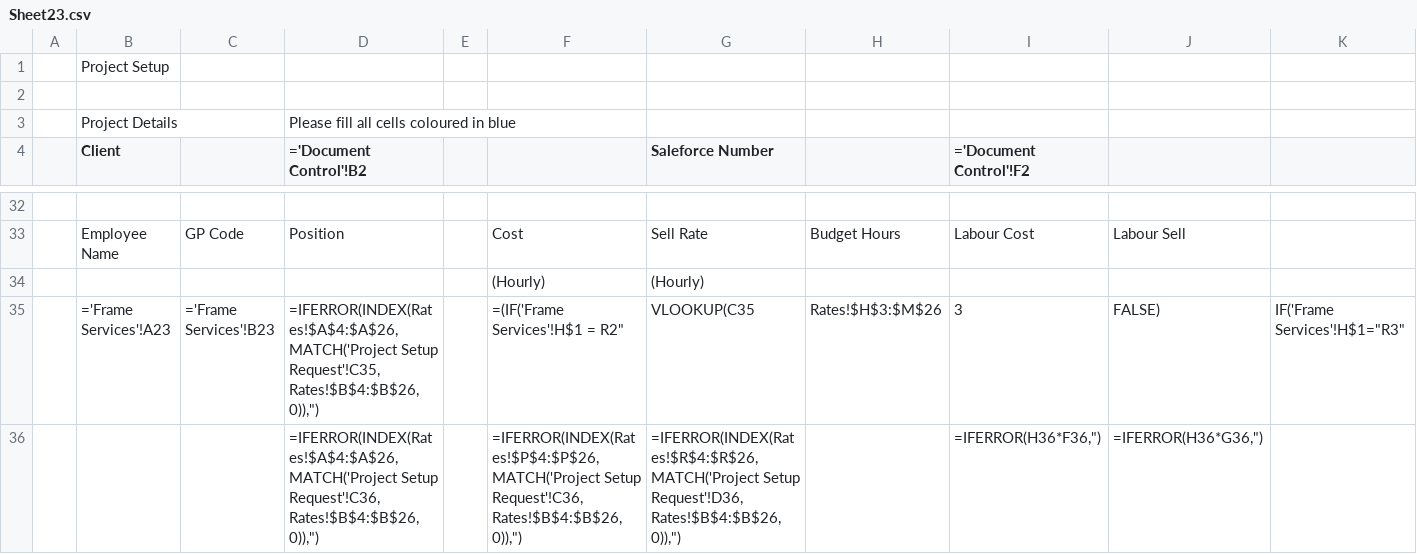
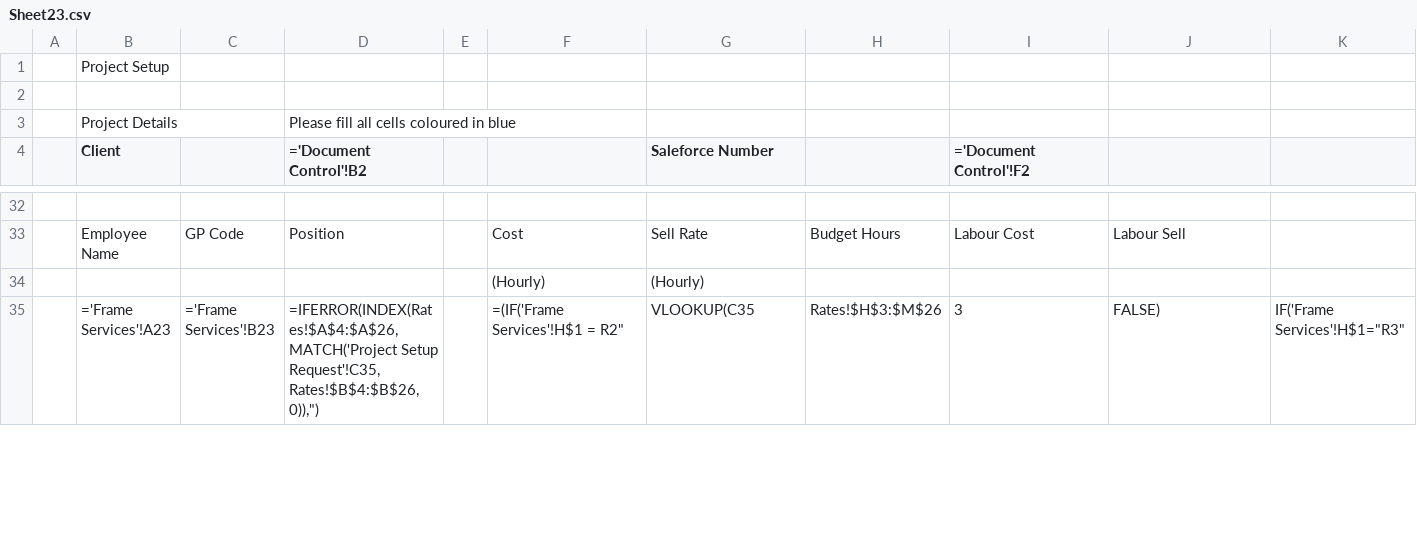
Before and after one commit to zening/FET, a CSV file: Sheet23.csv, drawn as a sheet; only a part is shown, gaps mark what is left out; removed rows and columns are numbered as before the commit, all else as after; rows hold the shown columns only; the diff covers the shown part only; the diff names each change by its address in the sheet, - before the commit and + after, or states it on an @@ line.

```diff
--- a/Sheet23.csv
+++ b/Sheet23.csv
-row 36:  |  |  | =IFERROR(INDEX(Rates!$A$4:$A$26,MATCH('Project Setup Request'!C36,Rates!$B$4:$B$26,0)),") |  | =IFERROR(INDEX(Rates!$P$4:$P$26,MATCH('Project Setup Request'!C36,Rates!$B$4:$B$26,0)),") | =IFERROR(INDEX(Rates!$R$4:$R$26,MATCH('Project Setup Request'!D36,Rates!$B$4:$B$26,0)),") |  | =IFERROR(H36*F36,") | =IFERROR(H36*G36,")
```
Also changed, not shown: 2 added rows and 5 edited cells elsewhere in this file, Sheet1.csv, Sheet22.csv, 4 other files.
